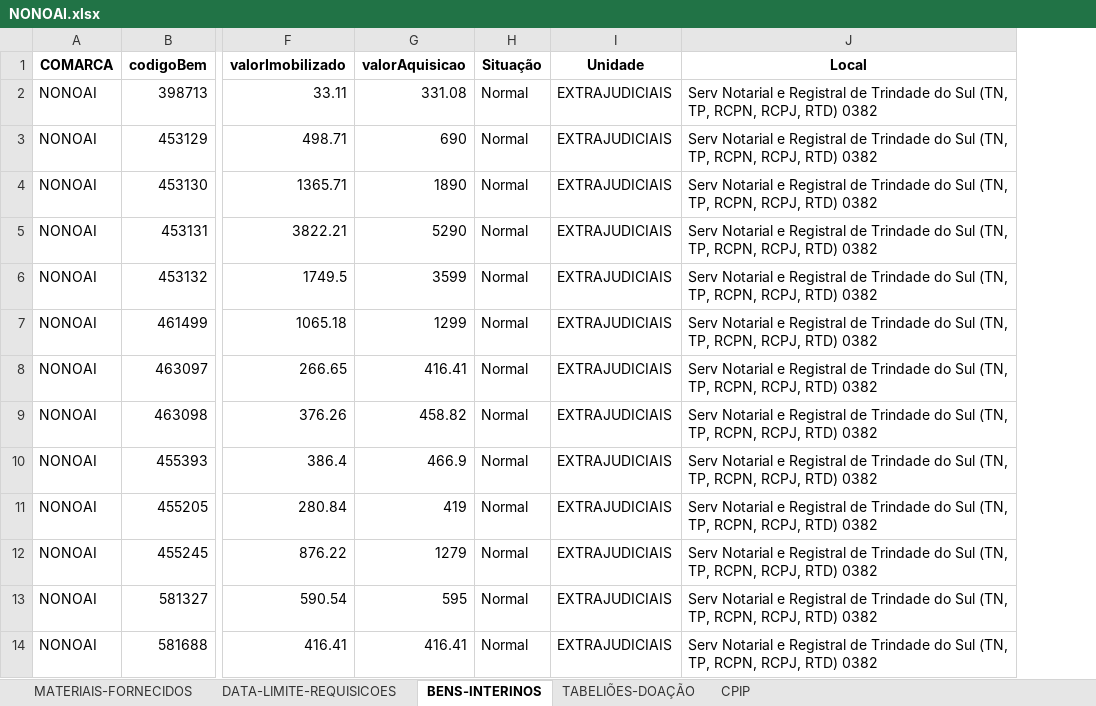
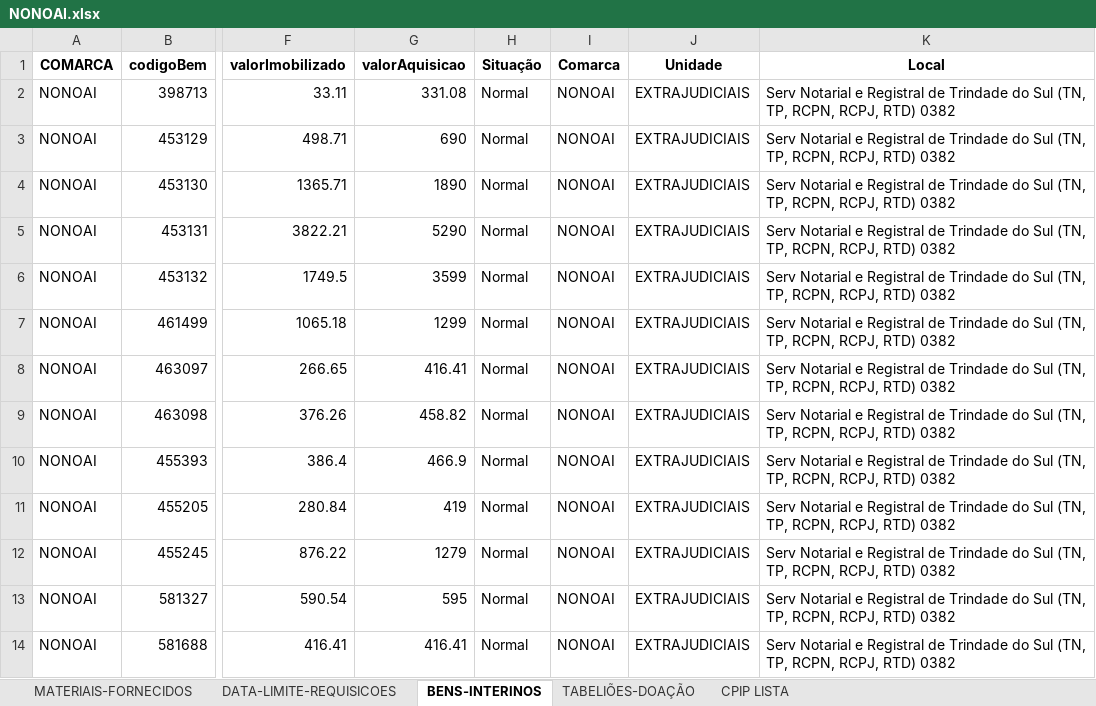
Before and after one commit to dmp-sepat/comarcas, an Excel workbook: NONOAI.xlsx, sheet BENS-INTERINOS, drawn as a sheet; only a part is shown, gaps mark what is left out; values as stored, in another font and other column widths than the file's, no borders; the diff names each change by its address in the sheet, - before the commit and + after, or states it on an @@ line.

Commit message:
Atualização automática de NONOAI.xlsx

```diff
--- a/NONOAI.xlsx (sheet BENS-INTERINOS)
+++ b/NONOAI.xlsx (sheet BENS-INTERINOS)
-sheet tab: CPIP
+sheet tab: CPIP LISTA
+column I (Comarca), rows 2-14: all NONOAI
```
Also changed, not shown: sheet CPIP LISTA.
